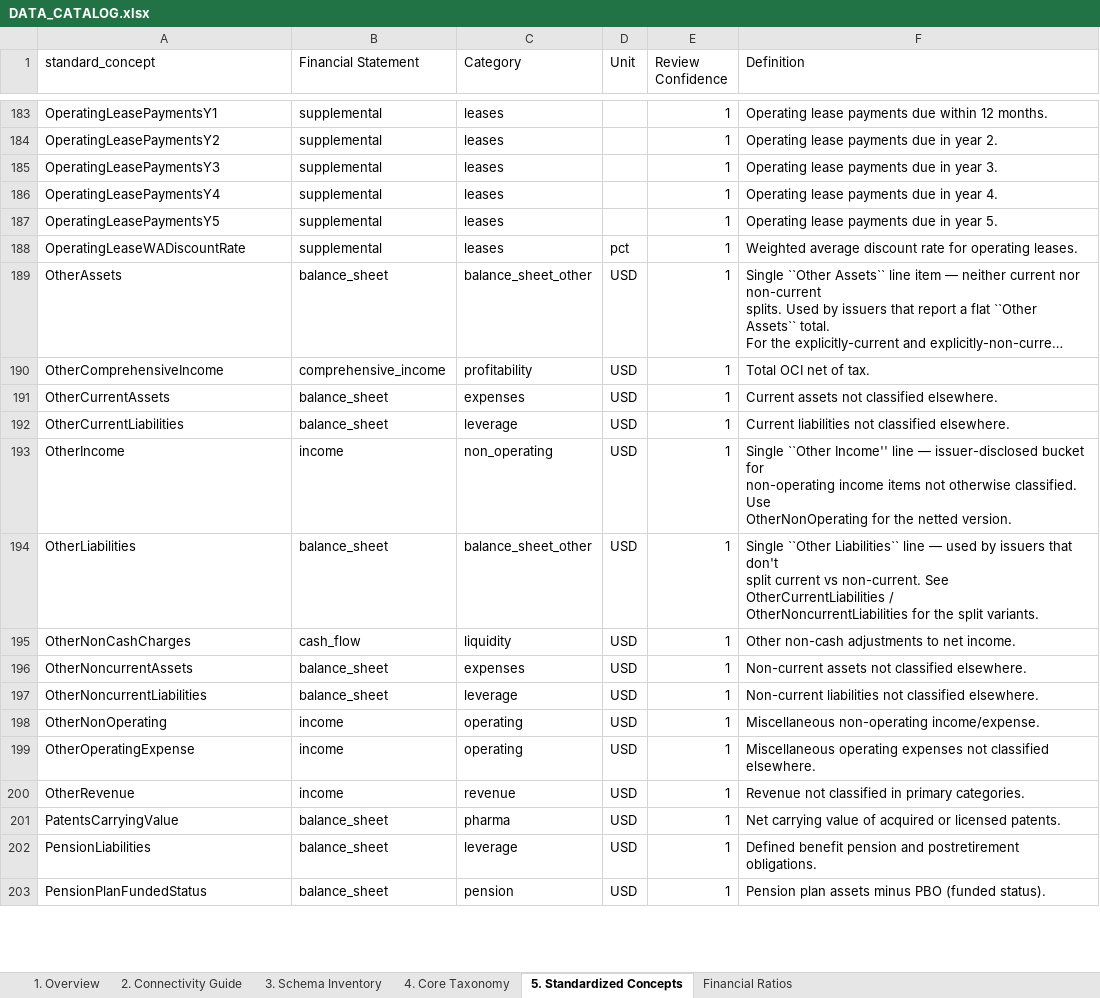
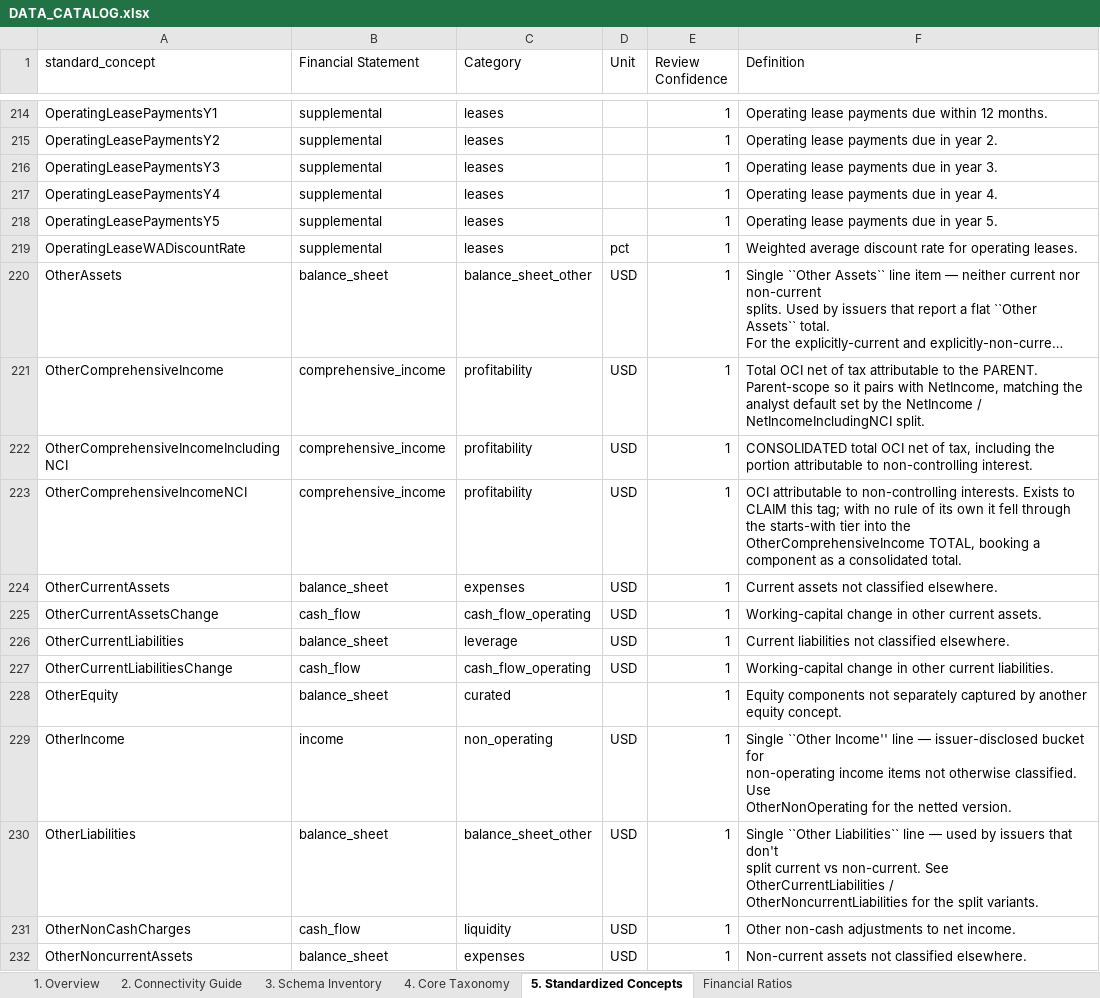
Before and after one commit to valuein/valuein, an Excel workbook: docs/DATA_CATALOG.xlsx, sheet 5. Standardized Concepts, drawn as a sheet; only a part is shown, gaps mark what is left out; the shorter side is filled out with more unchanged rows; long unchanged cells end in …; values as stored, in another font and other column widths than the file's, no cell formats; addresses are those after the commit; the diff covers the shown part only; the diff names each change by its address in the sheet, - before the commit and + after, or states it on an @@ line.

```diff
--- a/docs/DATA_CATALOG.xlsx (sheet 5. Standardized Concepts)
+++ b/docs/DATA_CATALOG.xlsx (sheet 5. Standardized Concepts)
-F221 (Definition): …net of tax.
+F221 (Definition): …net of tax attributable to the PARENT. Parent-scope so it pairs with NetIncome, matching the analyst default set by the NetIncome / NetIncomeIncludingNCI split.
+row 222: OtherComprehensiveIncomeIncludingNCI | comprehensive_income | profitability | USD | 1 | CONSOLIDATED total OCI net of tax, including the portion attributable to non-controlling interest.
+row 223: OtherComprehensiveIncomeNCI | comprehensive_income | profitability | USD | 1 | OCI attributable to non-controlling interests. Exists to CLAIM this tag; with no rule of its own it fell through the starts-with tier into the OtherComprehensiveIncome TOTAL, booking a component as a consolidated total.
+row 225: OtherCurrentAssetsChange | cash_flow | cash_flow_operating | USD | 1 | Working-capital change in other current assets.
+row 227: OtherCurrentLiabilitiesChange | cash_flow | cash_flow_operating | USD | 1 | Working-capital change in other current liabilities.
+row 228: OtherEquity | balance_sheet | curated |  | 1 | Equity components not separately captured by another equity concept.
```
Also changed, not shown: 57 added rows, 4 removed rows and 19 edited cells elsewhere in this sheet, sheet 1. Overview, cell formats, 3 other files.
